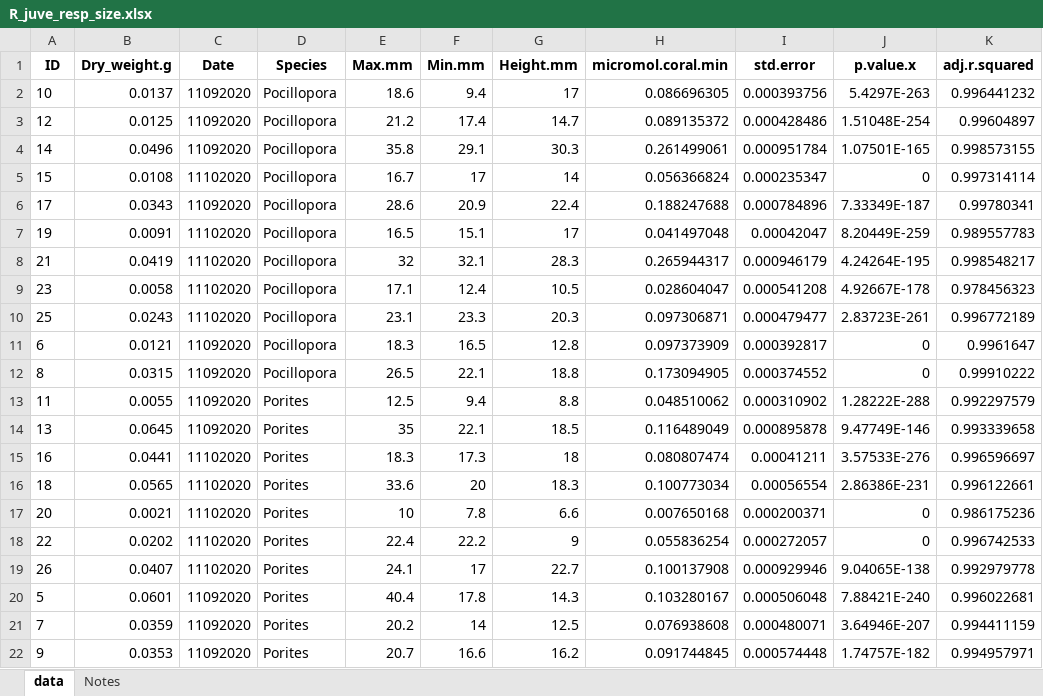
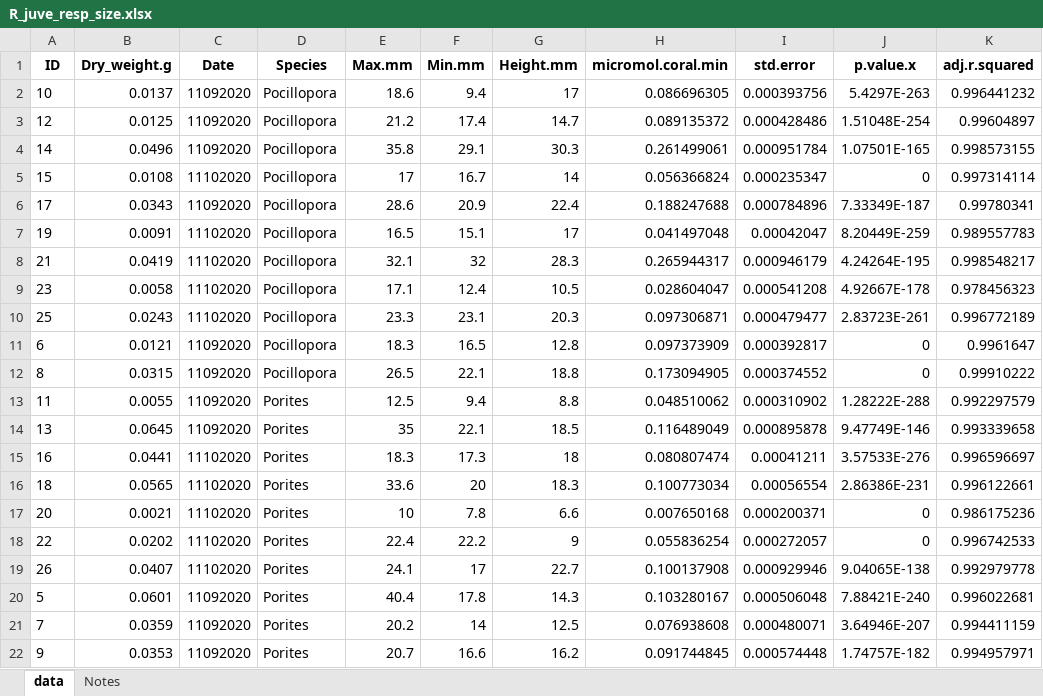
Before and after one commit to ninakbean/Metabolic_scaling, an Excel workbook: Data/Juveniles/Data/R_juve_resp_size.xlsx, sheet data, drawn as a sheet; only a part is shown; values as stored, in another font and other column widths than the file's, no borders; the diff names each change by its address in the sheet, - before the commit and + after, or states it on an @@ line.

```diff
--- a/Data/Juveniles/Data/R_juve_resp_size.xlsx (sheet data)
+++ b/Data/Juveniles/Data/R_juve_resp_size.xlsx (sheet data)
-E5 (Max.mm): 16.7
+E5 (Max.mm): 17
-F5 (Min.mm): 17
+F5 (Min.mm): 16.7
-E8 (Max.mm): 32
+E8 (Max.mm): 32.1
-F8 (Min.mm): 32.1
+F8 (Min.mm): 32
-E10 (Max.mm): 23.1
+E10 (Max.mm): 23.3
-F10 (Min.mm): 23.3
+F10 (Min.mm): 23.1
```
Also changed, not shown: Data/Juveniles/Data/Juve_resp_size_2020.xlsx, 16 other files.
